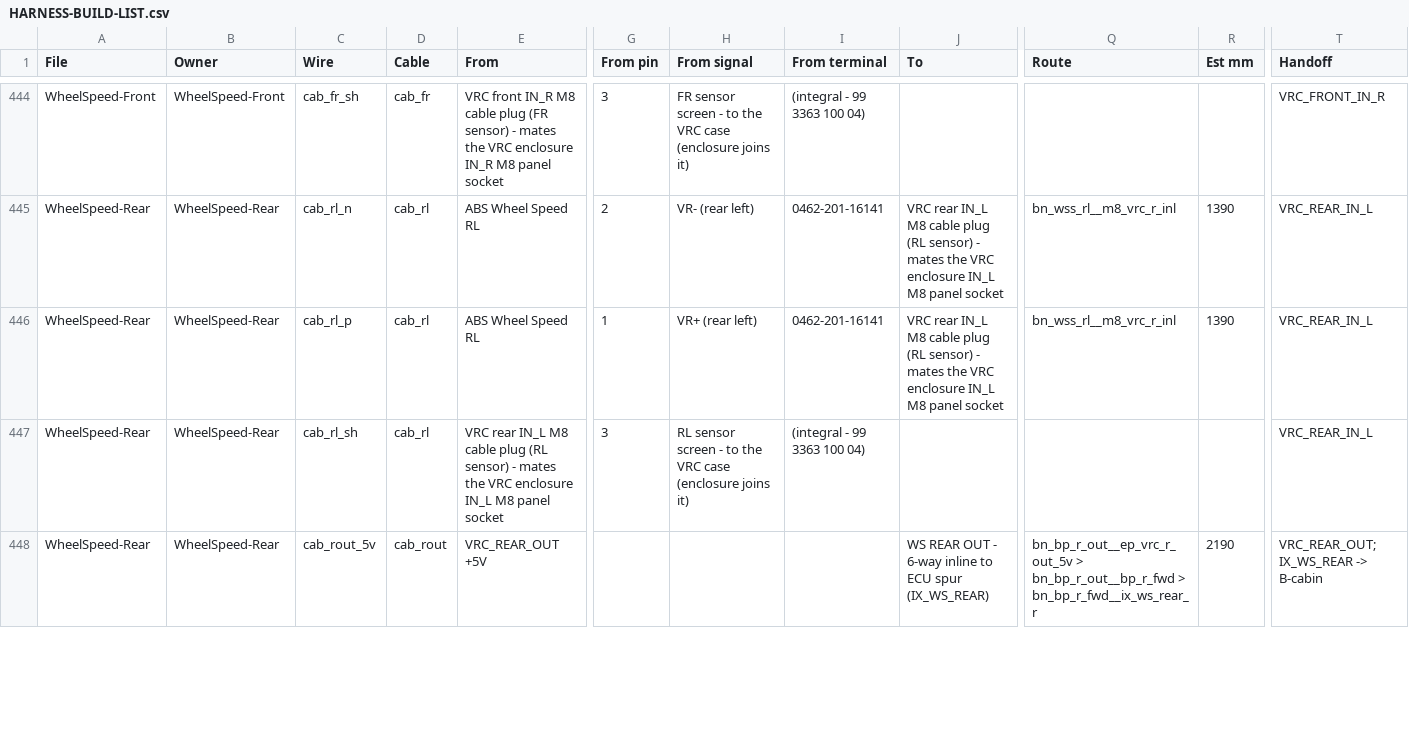
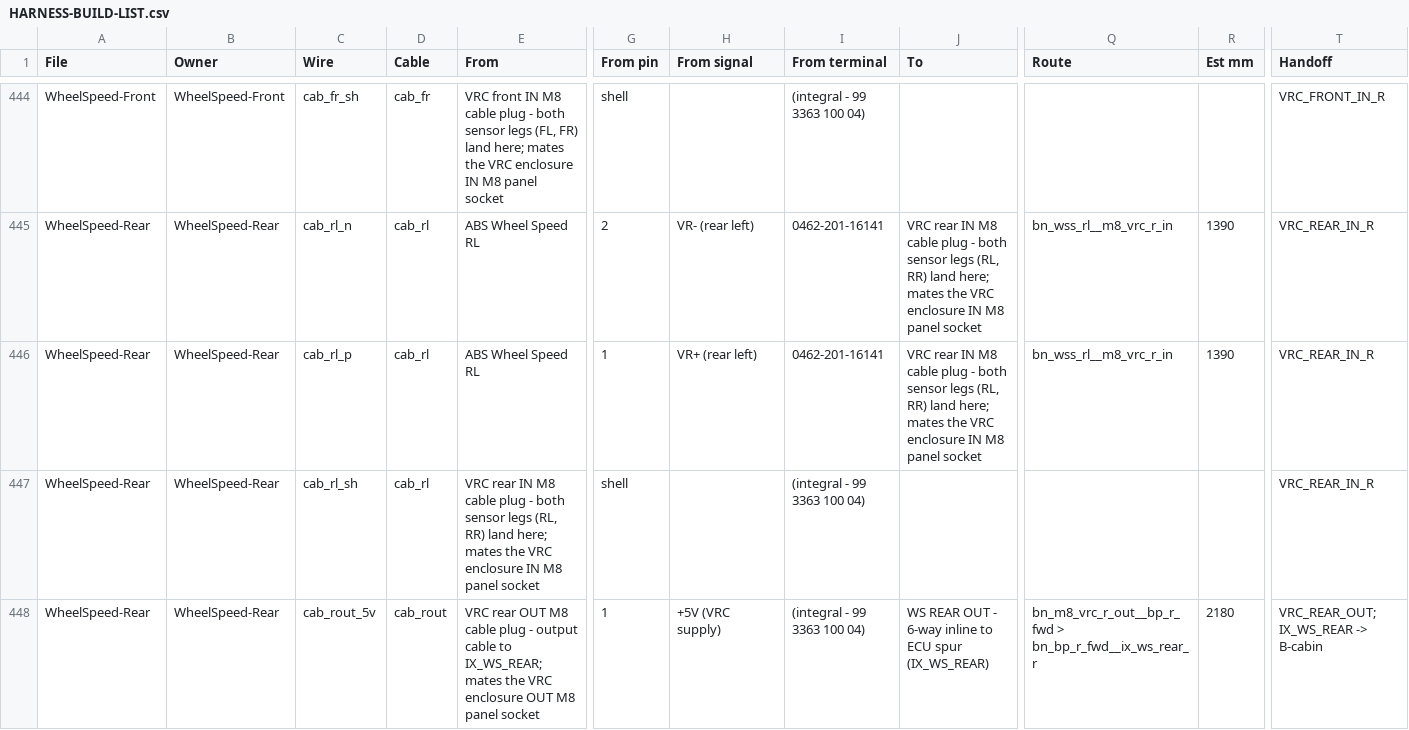
Before and after one commit to living-relation/st185-link-ecu-config, a CSV file: docs/harness/HARNESS-BUILD-LIST.csv, drawn as a sheet; only a part is shown, gaps mark what is left out; the diff covers the shown part only; the diff names each change by its address in the sheet, - before the commit and + after, or states it on an @@ line.

```diff
--- a/docs/harness/HARNESS-BUILD-LIST.csv
+++ b/docs/harness/HARNESS-BUILD-LIST.csv
-E444 (From): VRC front IN_R M8 cable plug (FR sensor) - mates the VRC enclosure IN_R M8 panel…
+E444 (From): VRC front IN M8 cable plug - both sensor legs (FL, FR) land here; mates the VRC enclosure IN M8 panel…
-G444 (From pin): 3
+G444 (From pin): shell
-H444 (From signal): FR sensor screen - to the VRC case (enclosure joins it)
+H444 (From signal): (empty)
-J445:J446 (To): VRC rear IN_L M8 cable plug (RL sensor) - mates the VRC enclosure IN_L M8 panel…
+J445:J446 (To): VRC rear IN M8 cable plug - both sensor legs (RL, RR) land here; mates the VRC enclosure IN M8 panel…
-Q445:Q446 (Route): bn_wss_rl__m8_vrc_r_inl
+Q445:Q446 (Route): bn_wss_rl__m8_vrc_r_in
-T445:T447 (Handoff): VRC_REAR_IN_L
+T445:T447 (Handoff): VRC_REAR_IN_R
-E447 (From): VRC rear IN_L M8 cable plug (RL sensor) - mates the VRC enclosure IN_L M8 panel…
+E447 (From): VRC rear IN M8 cable plug - both sensor legs (RL, RR) land here; mates the VRC enclosure IN M8 panel…
-G447 (From pin): 3
+G447 (From pin): shell
-H447 (From signal): RL sensor screen - to the VRC case (enclosure joins it)
+H447 (From signal): (empty)
-E448 (From): VRC_REAR_OUT +5V
+E448 (From): VRC rear OUT M8 cable plug - output cable to IX_WS_REAR; mates the VRC enclosure OUT M8 panel socket
-G448 (From pin): (empty)
+G448 (From pin): 1
-H448 (From signal): (empty)
+H448 (From signal): +5V (VRC supply)
-I448 (From terminal): (empty)
+I448 (From terminal): (integral - 99 3363 100 04)
-Q448 (Route): bn_bp_r_out__ep_vrc_r_out_5v > bn_bp_r_out__bp_r_fwd > bn_bp_r_fwd__ix_ws_rear_r
+Q448 (Route): bn_m8_vrc_r_out__bp_r_fwd > bn_bp_r_fwd__ix_ws_rear_r
-R448 (Est mm): 2190
+R448 (Est mm): 2180
```
Also changed, not shown: 77 edited cells elsewhere in this file, sot/channels.csv, 13 other files.
